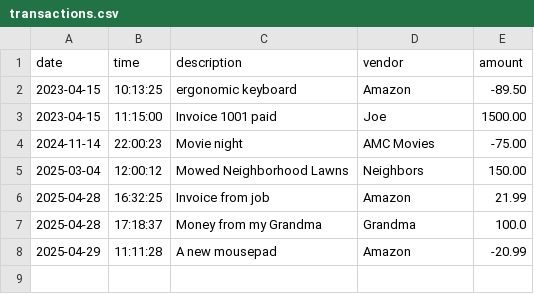
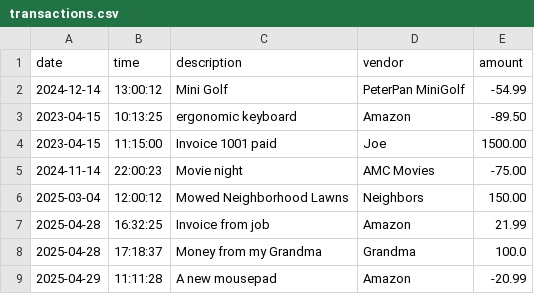
Before and after one commit to krosengr4/Accounting-Ledger, a CSV file: AccountingLedger/src/main/resources/transactions.csv, drawn as a sheet.

```diff
--- a/AccountingLedger/src/main/resources/transactions.csv
+++ b/AccountingLedger/src/main/resources/transactions.csv
@@ -1,2 +1,3 @@
 date|time|description|vendor|amount
+2024-12-14|13:00:12|Mini Golf|PeterPan MiniGolf|-54.99
 2023-04-15|10:13:25|ergonomic keyboard|Amazon|-89.50
```
Also changed, not shown: out/production/capstone-1/transactions.csv, 3 other files.
